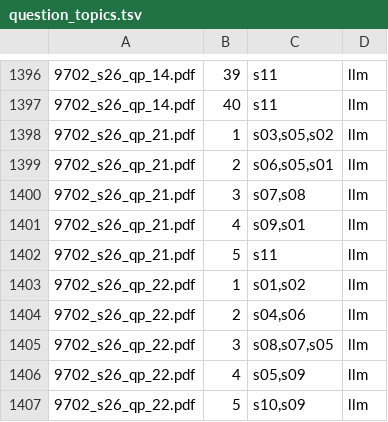
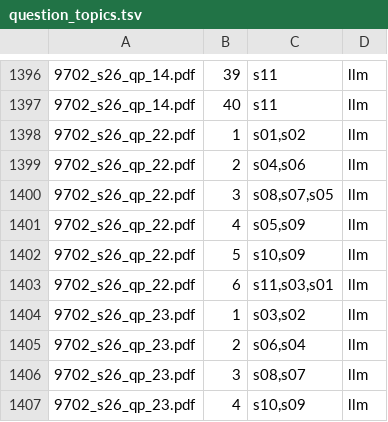
Before and after one commit to lavast1c/paper-finder, a TSV file: labels/question_topics.tsv, drawn as a sheet; only a part is shown, gaps mark what is left out; the shorter side is filled out with more unchanged rows.

```diff
--- a/labels/question_topics.tsv
+++ b/labels/question_topics.tsv
@@ -1397,7 +1397,2 @@
 9702_s26_qp_14.pdf	40	s11	llm
-9702_s26_qp_21.pdf	1	s03,s05,s02	llm
-9702_s26_qp_21.pdf	2	s06,s05,s01	llm
-9702_s26_qp_21.pdf	3	s07,s08	llm
-9702_s26_qp_21.pdf	4	s09,s01	llm
-9702_s26_qp_21.pdf	5	s11	llm
 9702_s26_qp_22.pdf	1	s01,s02	llm
```
Also changed, not shown: 6 other files.
